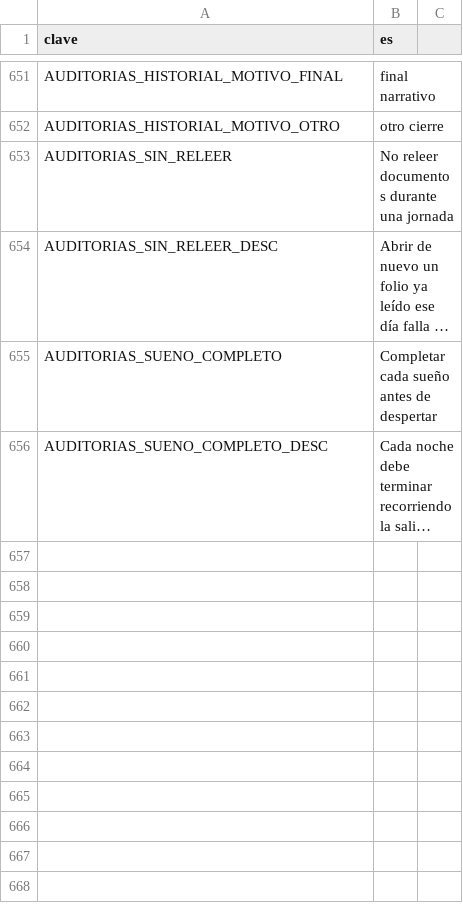
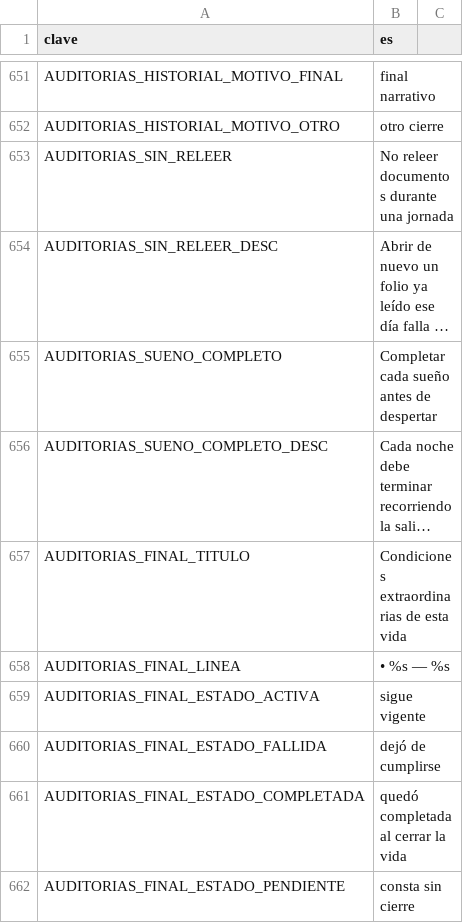
Before and after one commit to EspacioKoop/expediente-legado, a CSV file: godot/datos/textos.csv, drawn as a sheet; only a part is shown, gaps mark what is left out; long unchanged cells end in …; the diff names each change by its address in the sheet, - before the commit and + after, or states it on an @@ line.

Commit message:
feat(final): añadir textos narrativos de auditorías

```diff
--- a/godot/datos/textos.csv
+++ b/godot/datos/textos.csv
+row 657: AUDITORIAS_FINAL_TITULO | Condiciones extraordinarias de esta vida
+row 658: AUDITORIAS_FINAL_LINEA | • %s — %s
+row 659: AUDITORIAS_FINAL_ESTADO_ACTIVA | sigue vigente
+row 660: AUDITORIAS_FINAL_ESTADO_FALLIDA | dejó de cumplirse
+row 661: AUDITORIAS_FINAL_ESTADO_COMPLETADA | quedó completada al cerrar la vida
+row 662: AUDITORIAS_FINAL_ESTADO_PENDIENTE | consta sin cierre
```
